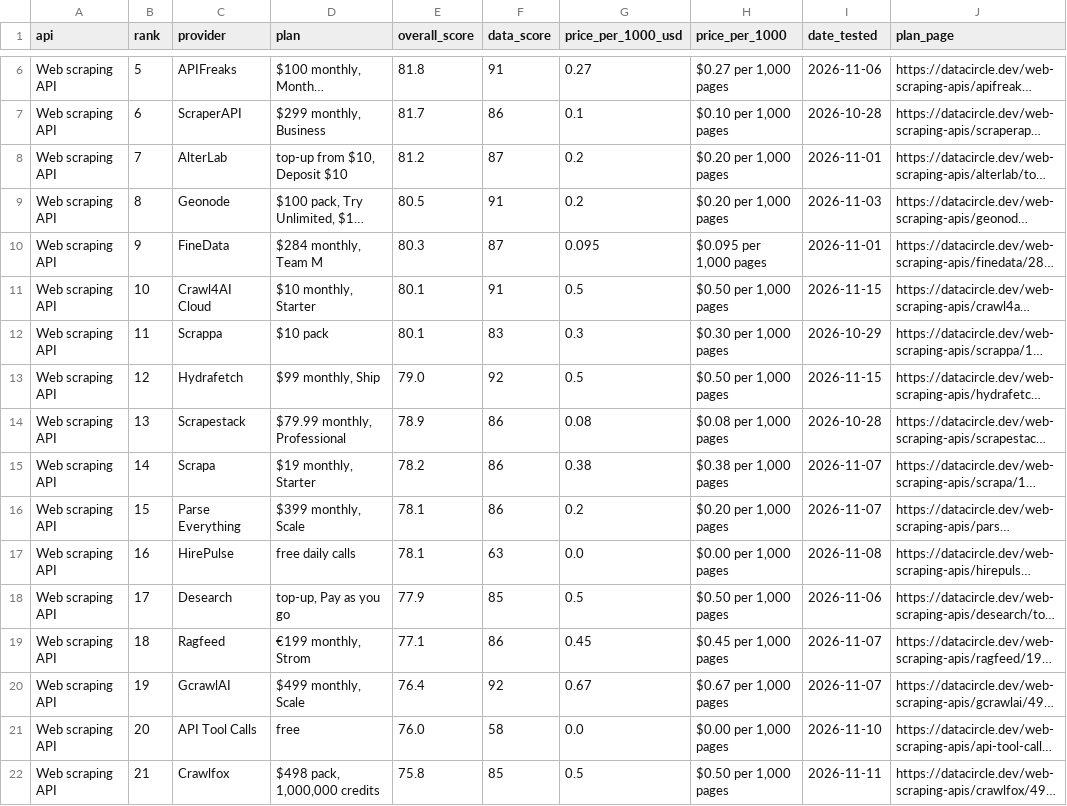
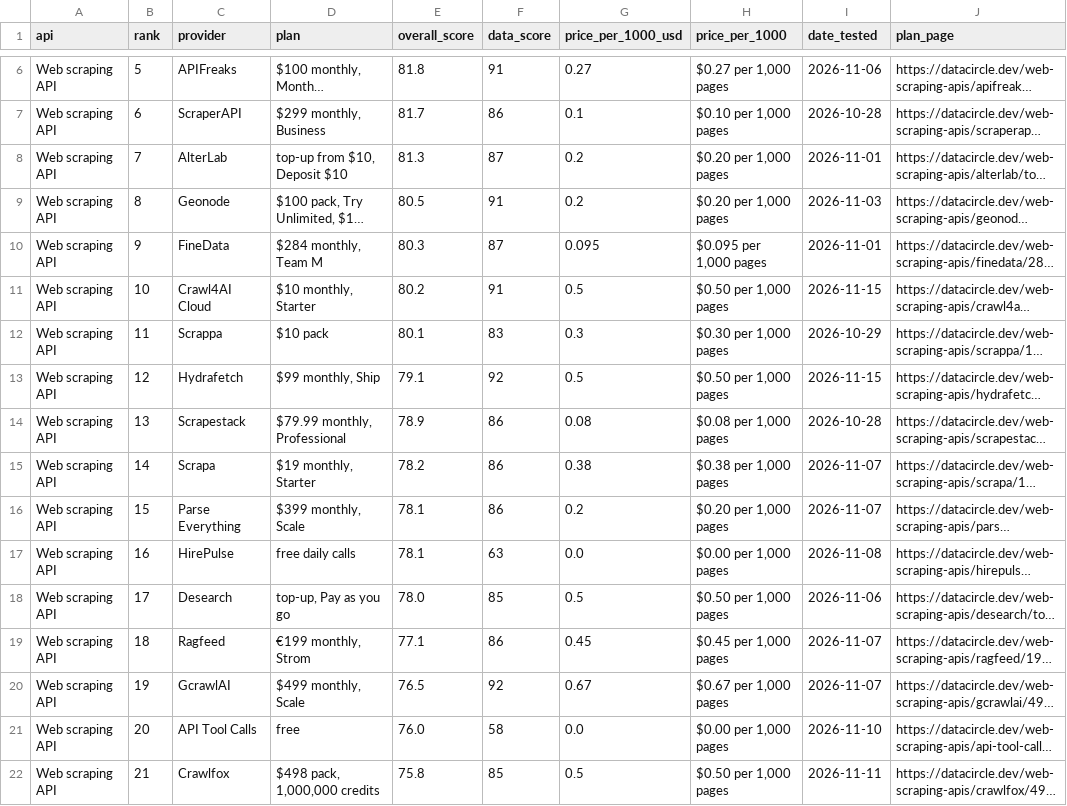
Before and after one commit to waynehamadi/best-web-scraping-api, a CSV file: results.csv, drawn as a sheet; only a part is shown, gaps mark what is left out; long unchanged cells end in …; the diff covers the shown part only; the diff names each change by its address in the sheet, - before the commit and + after, or states it on an @@ line.

```diff
--- a/results.csv
+++ b/results.csv
-E8 (overall_score): 81.2
+E8 (overall_score): 81.3
-E11 (overall_score): 80.1
+E11 (overall_score): 80.2
-E13 (overall_score): 79.0
+E13 (overall_score): 79.1
-E18 (overall_score): 77.9
+E18 (overall_score): 78.0
-E20 (overall_score): 76.4
+E20 (overall_score): 76.5
```
Also changed, not shown: 146 edited cells elsewhere in this file, 1 other file.
